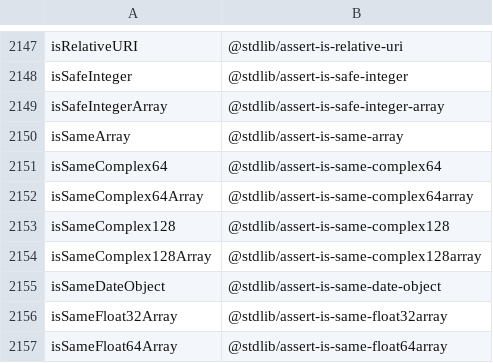
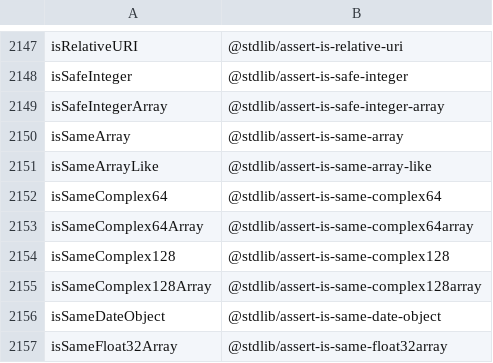
Before and after one commit to stdlib-js/namespace-alias2standalone, a CSV file: data/data.csv, drawn as a sheet; only a part is shown, gaps mark what is left out; the shorter side is filled out with more unchanged rows; the diff names each change by its address in the sheet, - before the commit and + after, or states it on an @@ line.

```diff
--- a/data/data.csv
+++ b/data/data.csv
+row 2151: isSameArrayLike | @stdlib/assert-is-same-array-like
```
Also changed, not shown: 6 other files.
